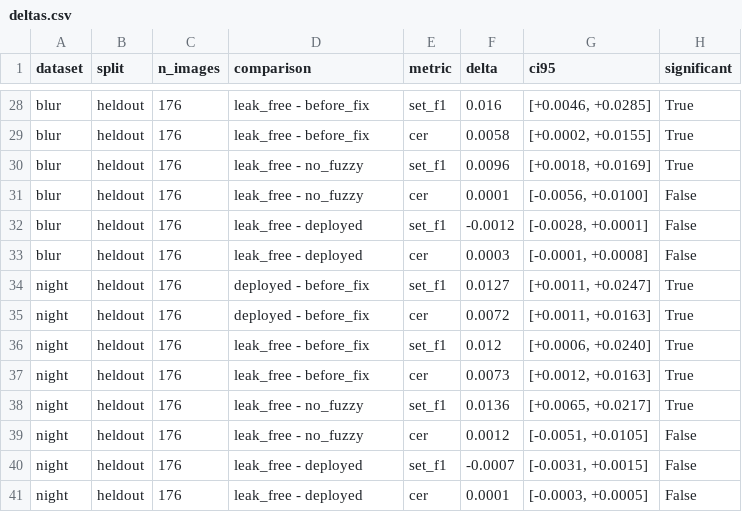
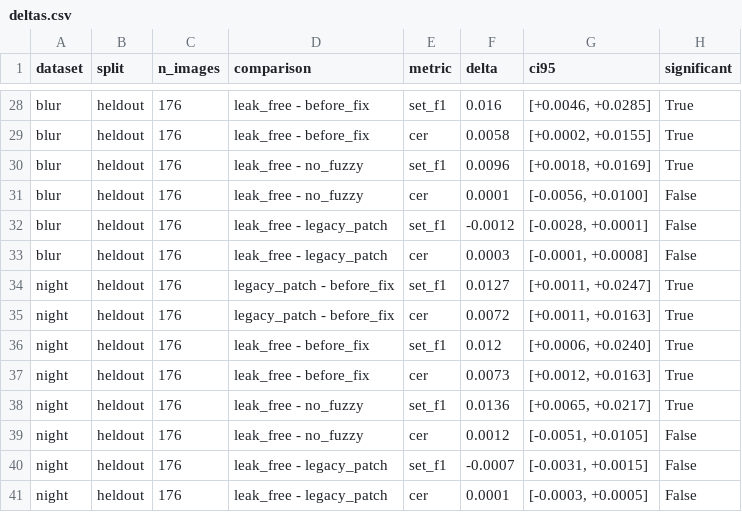
Before and after one commit to minddinorves/OCR_System, a CSV file: results/final_v2/deltas.csv, drawn as a sheet; only a part is shown, gaps mark what is left out; the diff covers the shown part only.

```diff
--- a/results/final_v2/deltas.csv
+++ b/results/final_v2/deltas.csv
@@ -31,6 +31,6 @@ blur,heldout,176,leak_free - no_fuzzy,set_f1,0.0096,"[+0.0018, +0.0169]",True
 blur,heldout,176,leak_free - no_fuzzy,cer,0.0001,"[-0.0056, +0.0100]",False
-blur,heldout,176,leak_free - deployed,set_f1,-0.0012,"[-0.0028, +0.0001]",False
-blur,heldout,176,leak_free - deployed,cer,0.0003,"[-0.0001, +0.0008]",False
-night,heldout,176,deployed - before_fix,set_f1,0.0127,"[+0.0011, +0.0247]",True
-night,heldout,176,deployed - before_fix,cer,0.0072,"[+0.0011, +0.0163]",True
+blur,heldout,176,leak_free - legacy_patch,set_f1,-0.0012,"[-0.0028, +0.0001]",False
+blur,heldout,176,leak_free - legacy_patch,cer,0.0003,"[-0.0001, +0.0008]",False
+night,heldout,176,legacy_patch - before_fix,set_f1,0.0127,"[+0.0011, +0.0247]",True
+night,heldout,176,legacy_patch - before_fix,cer,0.0072,"[+0.0011, +0.0163]",True
 night,heldout,176,leak_free - before_fix,set_f1,0.012,"[+0.0006, +0.0240]",True
@@ -39,3 +39,3 @@ night,heldout,176,leak_free - no_fuzzy,set_f1,0.0136,"[+0.0065, +0.0217]",True
 night,heldout,176,leak_free - no_fuzzy,cer,0.0012,"[-0.0051, +0.0105]",False
-night,heldout,176,leak_free - deployed,set_f1,-0.0007,"[-0.0031, +0.0015]",False
-night,heldout,176,leak_free - deployed,cer,0.0001,"[-0.0003, +0.0005]",False
+night,heldout,176,leak_free - legacy_patch,set_f1,-0.0007,"[-0.0031, +0.0015]",False
+night,heldout,176,leak_free - legacy_patch,cer,0.0001,"[-0.0003, +0.0005]",False
```
Also changed, not shown: 14 edited cells elsewhere in this file, results/final_v2/ocr_paddle_fuzzy_FINAL_v2_original_full_validation.csv, results/final_v2/per_image_all_configs.csv, 54 other files.
